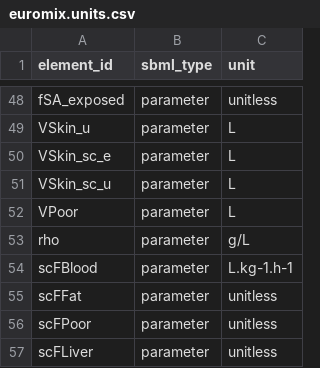
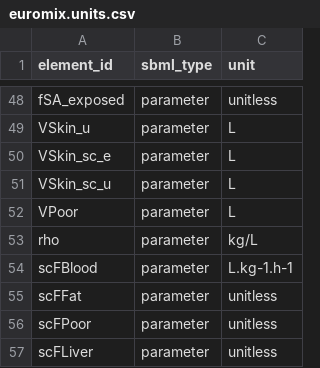
Before and after one commit to rivm-syso/euromix-to-sbml, a CSV file: model/euromix.units.csv, drawn as a sheet; only a part is shown, gaps mark what is left out.

Commit message:
change unit of rho back to kg/L

```diff
--- a/model/euromix.units.csv
+++ b/model/euromix.units.csv
@@ -52,3 +52,3 @@ VSkin_sc_u,parameter,L
 VPoor,parameter,L
-rho,parameter,g/L
+rho,parameter,kg/L
 scFBlood,parameter,L.kg-1.h-1
```
Also changed, not shown: 1 other file.
